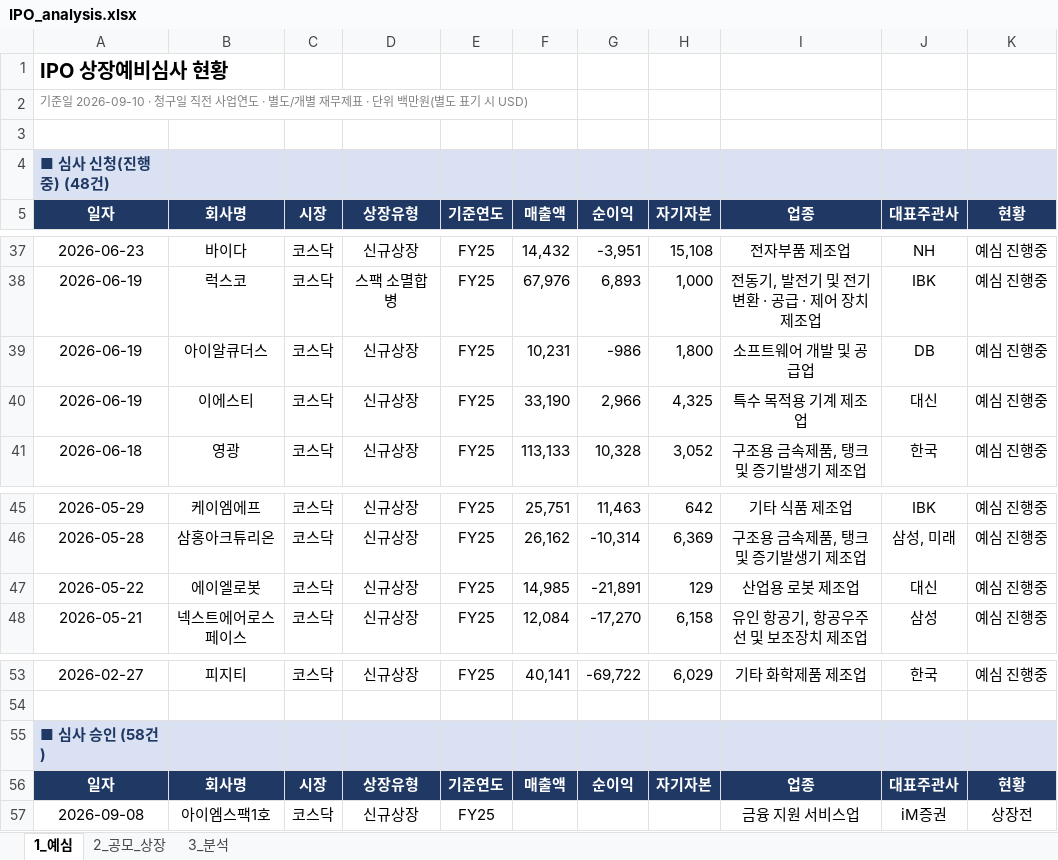
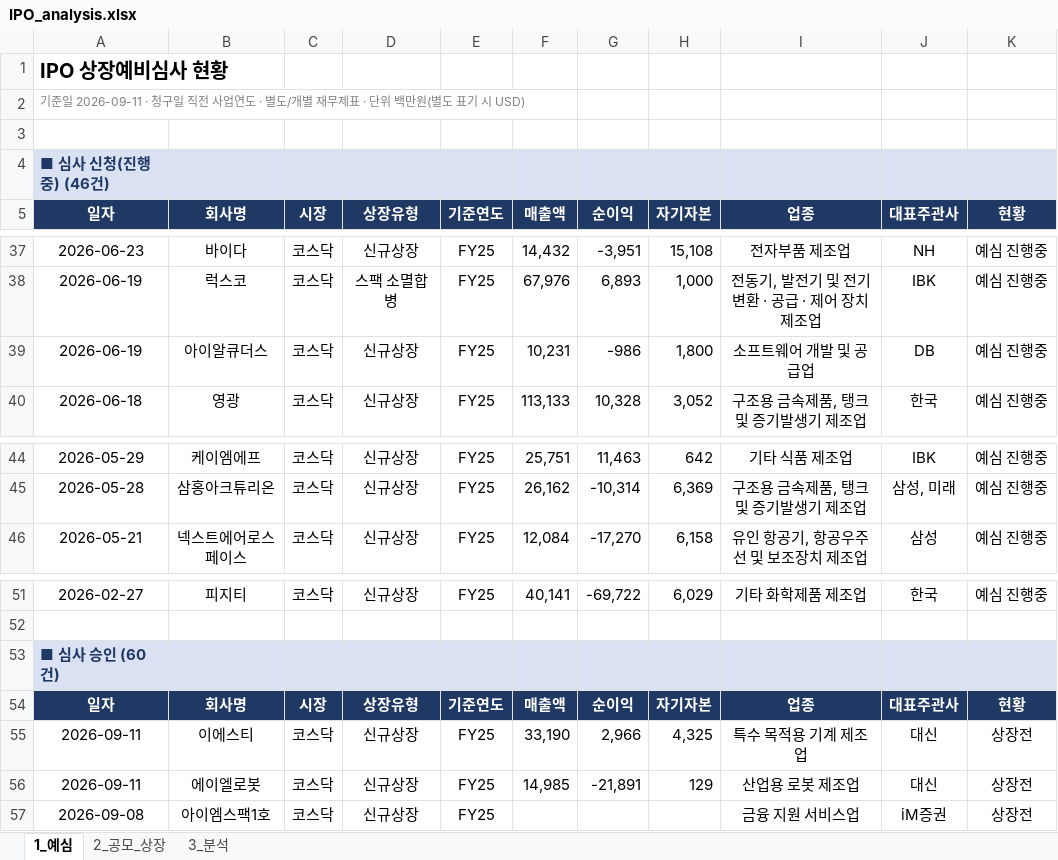
Before and after one commit to history-dungeon-user/IPO-MARKET-REVIEW, an Excel workbook: IPO_analysis.xlsx, sheet 1_예심, drawn as a sheet; only a part is shown, gaps mark what is left out; values as stored, in another font and other column widths than the file's, no borders; removed rows and columns are numbered as before the commit, all else as after; the diff names each change by its address in the sheet, - before the commit and + after, or states it on an @@ line.

```diff
--- a/IPO_analysis.xlsx (sheet 1_예심)
+++ b/IPO_analysis.xlsx (sheet 1_예심)
-A2: 기준일 2026-09-10 · 청구일…
+A2: 기준일 2026-09-11 · 청구일…
-A4: ■ 심사 신청(진행중) (48건)
+A4: ■ 심사 신청(진행중) (46건)
-row 40: 2026-06-19 | 이에스티 | 코스닥 | 신규상장 | FY25 | 33,190 | 2,966 | 4,325 | 특수 목적용 기계 제조업 | 대신 | 예심 진행중
-row 47: 2026-05-22 | 에이엘로봇 | 코스닥 | 신규상장 | FY25 | 14,985 | -21,891 | 129 | 산업용 로봇 제조업 | 대신 | 예심 진행중
-A53: ■ 심사 승인 (58건)
+A53: ■ 심사 승인 (60건)
+row 55: 2026-09-11 | 이에스티 | 코스닥 | 신규상장 | FY25 | 33,190 | 2,966 | 4,325 | 특수 목적용 기계 제조업 | 대신 | 상장전
+row 56: 2026-09-11 | 에이엘로봇 | 코스닥 | 신규상장 | FY25 | 14,985 | -21,891 | 129 | 산업용 로봇 제조업 | 대신 | 상장전
```
Also changed, not shown: sheet 2_공모_상장, sheet 3_분석, IPO_Rawdata_master.xlsx, 7 other files.
